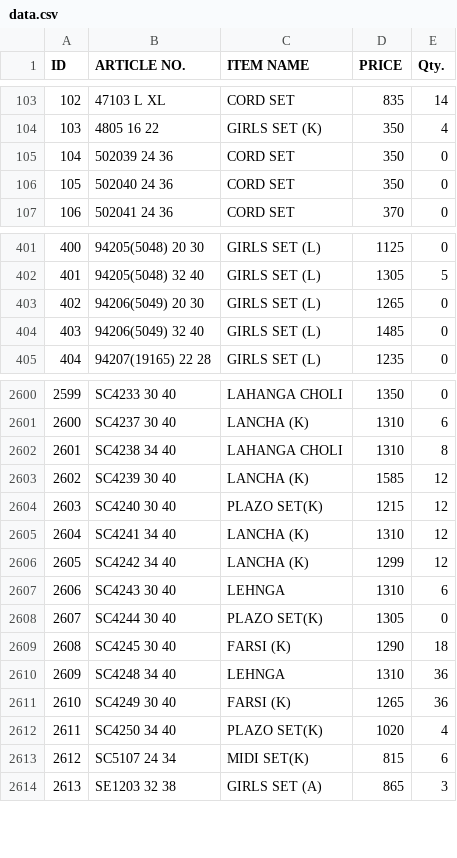
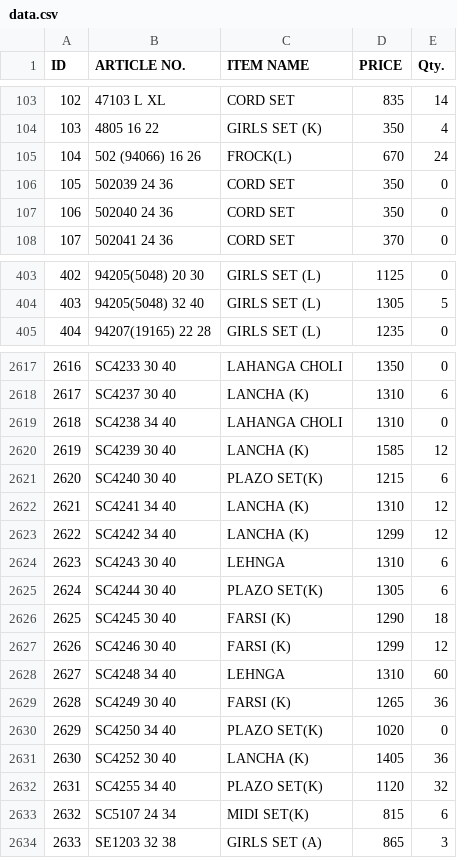
Before and after one commit to sanjeevsh1986/stock-data, a CSV file: data.csv, drawn as a sheet; only a part is shown, gaps mark what is left out; removed rows and columns are numbered as before the commit, all else as after; the diff covers the shown part only; the diff names each change by its address in the sheet, - before the commit and + after, or states it on an @@ line.

```diff
--- a/data.csv
+++ b/data.csv
+row 105: 104 | 502 (94066) 16 26 | FROCK(L) | 670 | 24
@@ column A (ID) renumbered from row 106 down @@
-row 403: 402 | 94206(5049) 20 30 | GIRLS SET (L) | 1265 | 0
-row 404: 403 | 94206(5049) 32 40 | GIRLS SET (L) | 1485 | 0
-E2619 (Qty.): 8
+E2619 (Qty.): 0
-E2621 (Qty.): 12
+E2621 (Qty.): 6
-E2625 (Qty.): 0
+E2625 (Qty.): 6
+row 2627: 2626 | SC4246 30 40 | FARSI (K) | 1299 | 12
-E2628 (Qty.): 36
+E2628 (Qty.): 60
-E2630 (Qty.): 4
+E2630 (Qty.): 0
+row 2631: 2630 | SC4252 30 40 | LANCHA (K) | 1405 | 36
+row 2632: 2631 | SC4255 34 40 | PLAZO SET(K) | 1120 | 32
```
Also changed, not shown: 19 added rows, 1 removed row and 15 edited cells elsewhere in this file.
